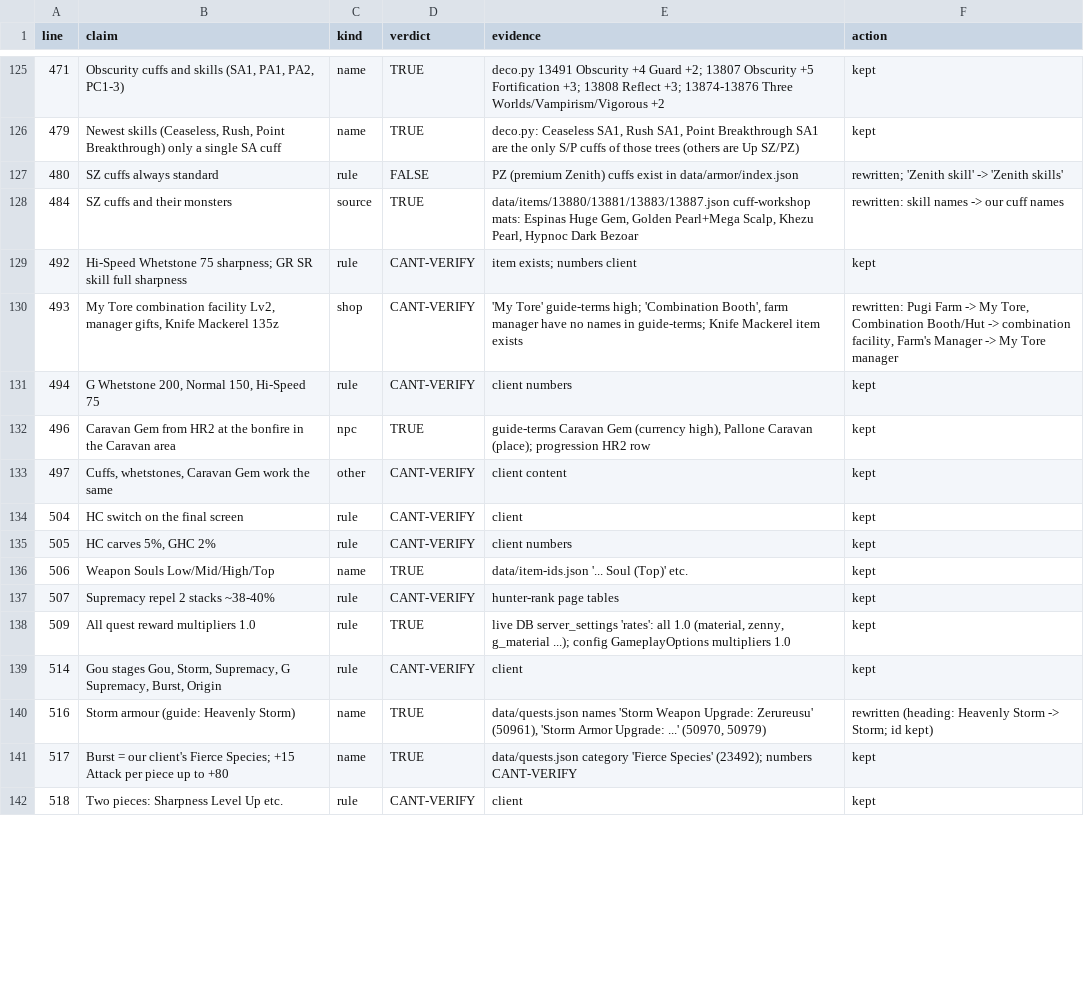
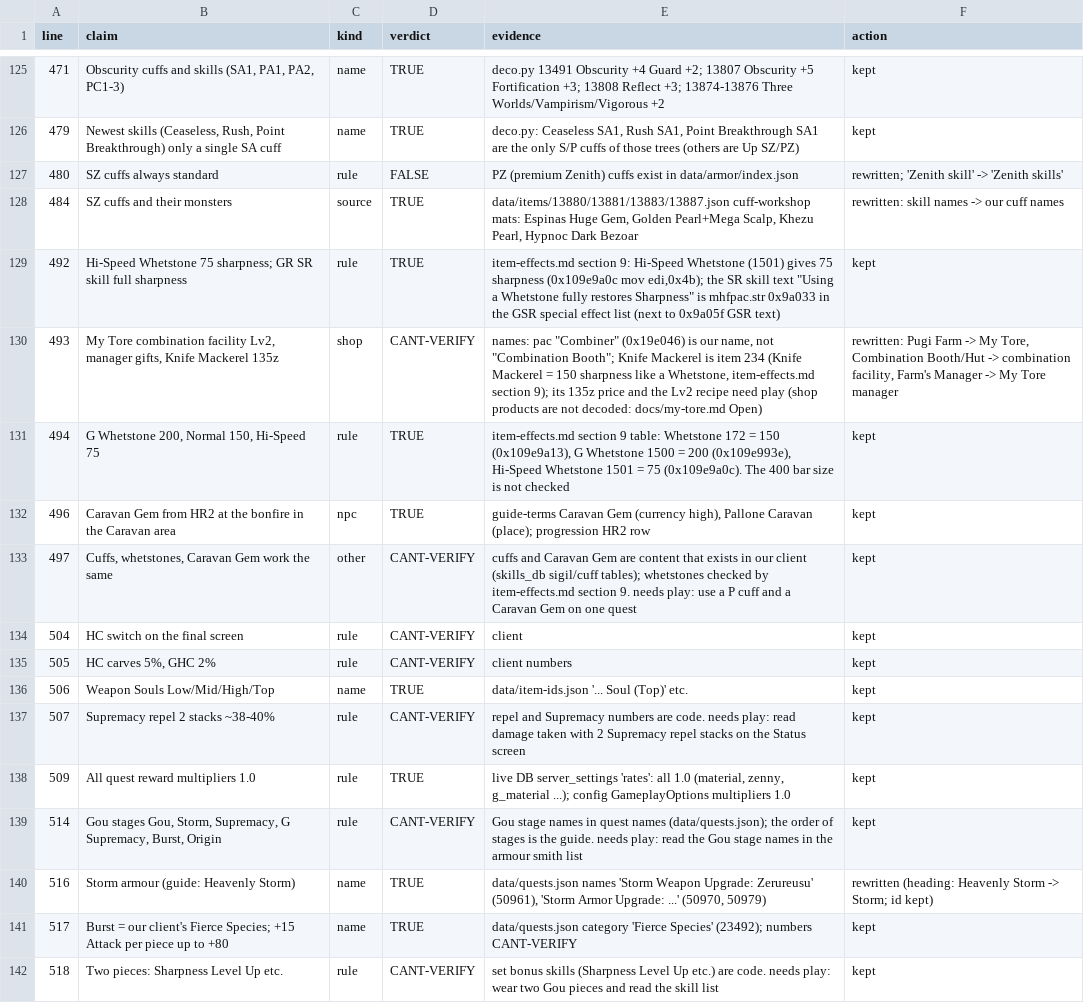
Before and after one commit to EclipseKnight/hvmhfz.eclipseforge.xyz, a TSV file: dev/guide-ledger/guide-frontier-g-rank-start.tsv, drawn as a sheet; only a part is shown, gaps mark what is left out; the diff covers the shown part only.

```diff
--- a/dev/guide-ledger/guide-frontier-g-rank-start.tsv
+++ b/dev/guide-ledger/guide-frontier-g-rank-start.tsv
@@ -128,7 +128,7 @@ line	claim	kind	verdict	evidence	action
 484	SZ cuffs and their monsters	source	TRUE	data/items/13880/13881/13883/13887.json cuff-workshop mats: Espinas Huge Gem, Golden Pearl+Mega Scalp, Khezu Pearl, Hypnoc Dark Bezoar	rewritten: skill names -> our cuff names
-492	Hi-Speed Whetstone 75 sharpness; GR SR skill full sharpness	rule	CANT-VERIFY	item exists; numbers client	kept
-493	My Tore combination facility Lv2, manager gifts, Knife Mackerel 135z	shop	CANT-VERIFY	'My Tore' guide-terms high; 'Combination Booth', farm manager have no names in guide-terms; Knife Mackerel item exists	rewritten: Pugi Farm -> My Tore, Combination Booth/Hut -> combination facility, Farm's Manager -> My Tore manager
-494	G Whetstone 200, Normal 150, Hi-Speed 75	rule	CANT-VERIFY	client numbers	kept
+492	Hi-Speed Whetstone 75 sharpness; GR SR skill full sharpness	rule	TRUE	item-effects.md section 9: Hi-Speed Whetstone (1501) gives 75 sharpness (0x109e9a0c mov edi,0x4b); the SR skill text "Using a Whetstone fully restores Sharpness" is mhfpac.str 0x9a033 in the GSR special effect list (next to 0x9a05f GSR text)	kept
+493	My Tore combination facility Lv2, manager gifts, Knife Mackerel 135z	shop	CANT-VERIFY	names: pac "Combiner" (0x19e046) is our name, not "Combination Booth"; Knife Mackerel is item 234 (Knife Mackerel = 150 sharpness like a Whetstone, item-effects.md section 9); its 135z price and the Lv2 recipe need play (shop products are not decoded: docs/my-tore.md Open)	rewritten: Pugi Farm -> My Tore, Combination Booth/Hut -> combination facility, Farm's Manager -> My Tore manager
+494	G Whetstone 200, Normal 150, Hi-Speed 75	rule	TRUE	item-effects.md section 9 table: Whetstone 172 = 150 (0x109e9a13), G Whetstone 1500 = 200 (0x109e993e), Hi-Speed Whetstone 1501 = 75 (0x109e9a0c). The 400 bar size is not checked	kept
 496	Caravan Gem from HR2 at the bonfire in the Caravan area	npc	TRUE	guide-terms Caravan Gem (currency high), Pallone Caravan (place); progression HR2 row	kept
-497	Cuffs, whetstones, Caravan Gem work the same	other	CANT-VERIFY	client content	kept
+497	Cuffs, whetstones, Caravan Gem work the same	other	CANT-VERIFY	cuffs and Caravan Gem are content that exists in our client (skills_db sigil/cuff tables); whetstones checked by item-effects.md section 9. needs play: use a P cuff and a Caravan Gem on one quest	kept
 504	HC switch on the final screen	rule	CANT-VERIFY	client	kept
@@ -136,7 +136,7 @@ line	claim	kind	verdict	evidence	action
 506	Weapon Souls Low/Mid/High/Top	name	TRUE	data/item-ids.json '... Soul (Top)' etc.	kept
-507	Supremacy repel 2 stacks ~38-40%	rule	CANT-VERIFY	hunter-rank page tables	kept
+507	Supremacy repel 2 stacks ~38-40%	rule	CANT-VERIFY	repel and Supremacy numbers are code. needs play: read damage taken with 2 Supremacy repel stacks on the Status screen	kept
 509	All quest reward multipliers 1.0	rule	TRUE	live DB server_settings 'rates': all 1.0 (material, zenny, g_material ...); config GameplayOptions multipliers 1.0	kept
-514	Gou stages Gou, Storm, Supremacy, G Supremacy, Burst, Origin	rule	CANT-VERIFY	client	kept
+514	Gou stages Gou, Storm, Supremacy, G Supremacy, Burst, Origin	rule	CANT-VERIFY	Gou stage names in quest names (data/quests.json); the order of stages is the guide. needs play: read the Gou stage names in the armour smith list	kept
 516	Storm armour (guide: Heavenly Storm)	name	TRUE	data/quests.json names 'Storm Weapon Upgrade: Zerureusu' (50961), 'Storm Armor Upgrade: ...' (50970, 50979)	rewritten (heading: Heavenly Storm -> Storm; id kept)
 517	Burst = our client's Fierce Species; +15 Attack per piece up to +80	name	TRUE	data/quests.json category 'Fierce Species' (23492); numbers CANT-VERIFY	kept
-518	Two pieces: Sharpness Level Up etc.	rule	CANT-VERIFY	client	kept
+518	Two pieces: Sharpness Level Up etc.	rule	CANT-VERIFY	set bonus skills (Sharpness Level Up etc.) are code. needs play: wear two Gou pieces and read the skill list	kept
```
Also changed, not shown: 28 edited cells elsewhere in this file, dev/guide-ledger/guide-frontier-guild.tsv, dev/guide-ledger/guide-frontier-hunter-rank.tsv, 29 other files.
